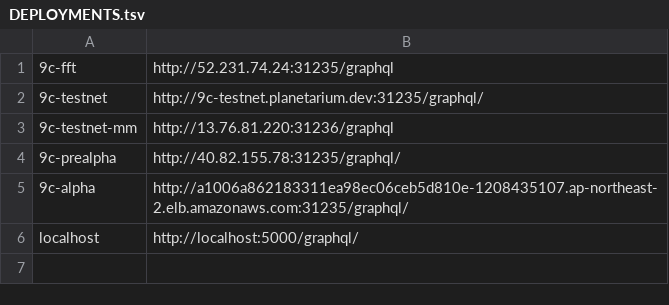
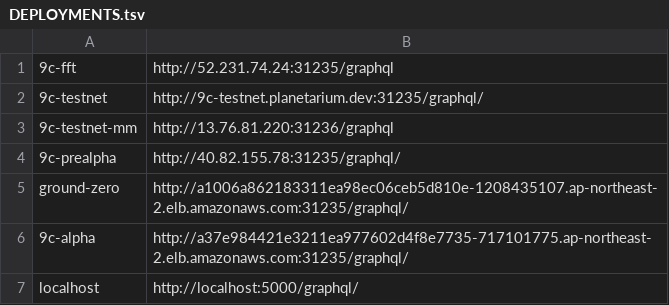
Before and after one commit to planetarium/libplanet-explorer-frontend, a TSV file: DEPLOYMENTS.tsv, drawn as a sheet.

Commit message:
Apply 9c-alpha(production) endpoint

```diff
--- a/DEPLOYMENTS.tsv
+++ b/DEPLOYMENTS.tsv
@@ -4,3 +4,4 @@
 9c-prealpha	http://40.82.155.78:31235/graphql/
-9c-alpha	http://a1006a862183311ea98ec06ceb5d810e-1208435107.ap-northeast-2.elb.amazonaws.com:31235/graphql/
+ground-zero	http://a1006a862183311ea98ec06ceb5d810e-1208435107.ap-northeast-2.elb.amazonaws.com:31235/graphql/
+9c-alpha	http://a37e984421e3211ea977602d4f8e7735-717101775.ap-northeast-2.elb.amazonaws.com:31235/graphql/
 localhost	http://localhost:5000/graphql/
```
